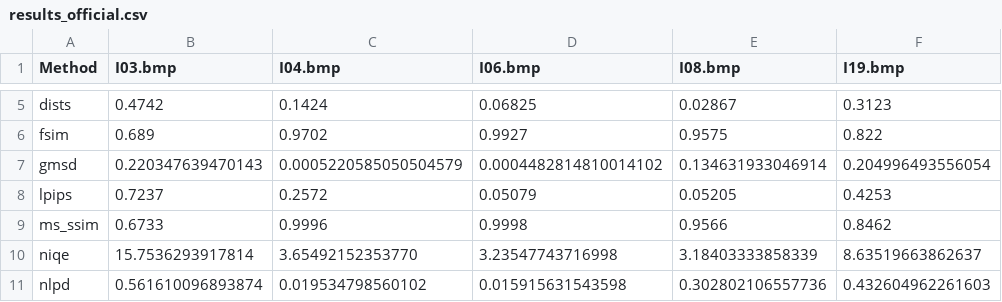
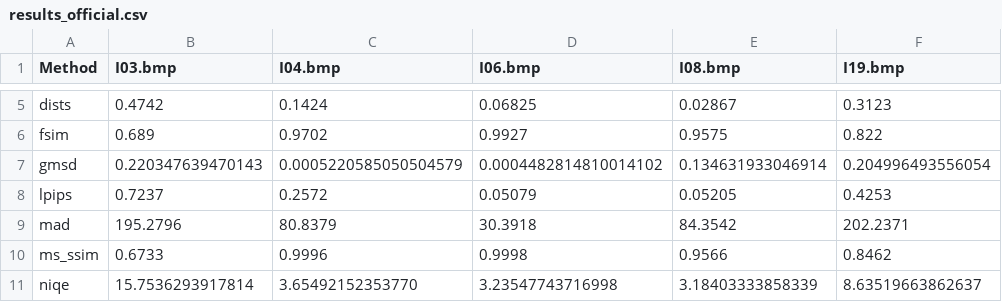
Before and after one commit to chaofengc/IQA-PyTorch, a CSV file: ResultsCalibra/results_official.csv, drawn as a sheet; only a part is shown, gaps mark what is left out; the shorter side is filled out with more unchanged rows; the diff names each change by its address in the sheet, - before the commit and + after, or states it on an @@ line.

```diff
--- a/ResultsCalibra/results_official.csv
+++ b/ResultsCalibra/results_official.csv
+row 9: mad | 195.2796 | 80.8379 | 30.3918 | 84.3542 | 202.2371
```
Also changed, not shown: ResultsCalibra/calibration_summary.csv, 1 other file.
